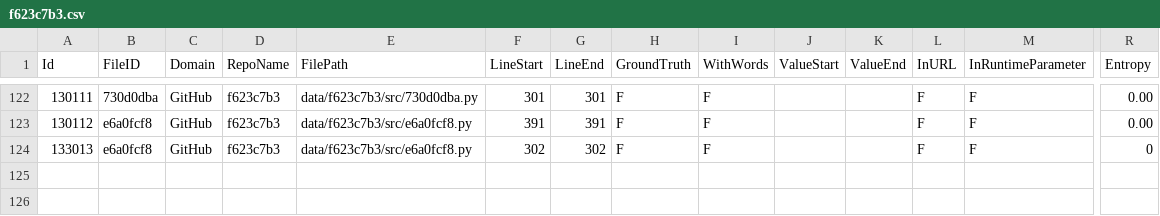
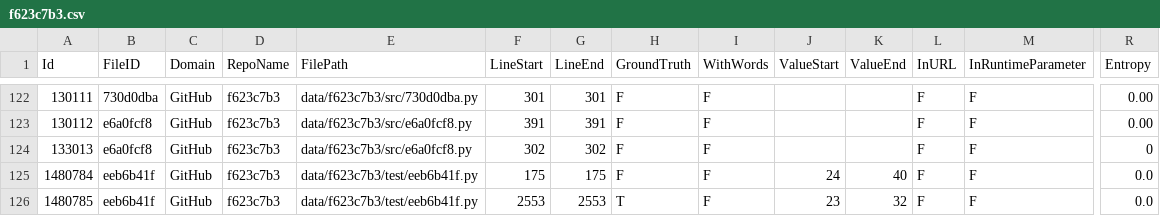
Before and after one commit to Samsung/CredData, a CSV file: meta/f623c7b3.csv, drawn as a sheet; only a part is shown, gaps mark what is left out; rows hold the shown columns only; the diff names each change by its address in the sheet, - before the commit and + after, or states it on an @@ line.

```diff
--- a/meta/f623c7b3.csv
+++ b/meta/f623c7b3.csv
+row 125: 1480784 | eeb6b41f | GitHub | f623c7b3 | data/f623c7b3/test/eeb6b41f.py | 175 | 175 | F | F | 24 | 40 | F | F | 0.0
+row 126: 1480785 | eeb6b41f | GitHub | f623c7b3 | data/f623c7b3/test/eeb6b41f.py | 2553 | 2553 | T | F | 23 | 32 | F | F | 0.0
```
Also changed, not shown: meta/83a072aa.csv, meta/a09d9e50.csv, 4 other files.
